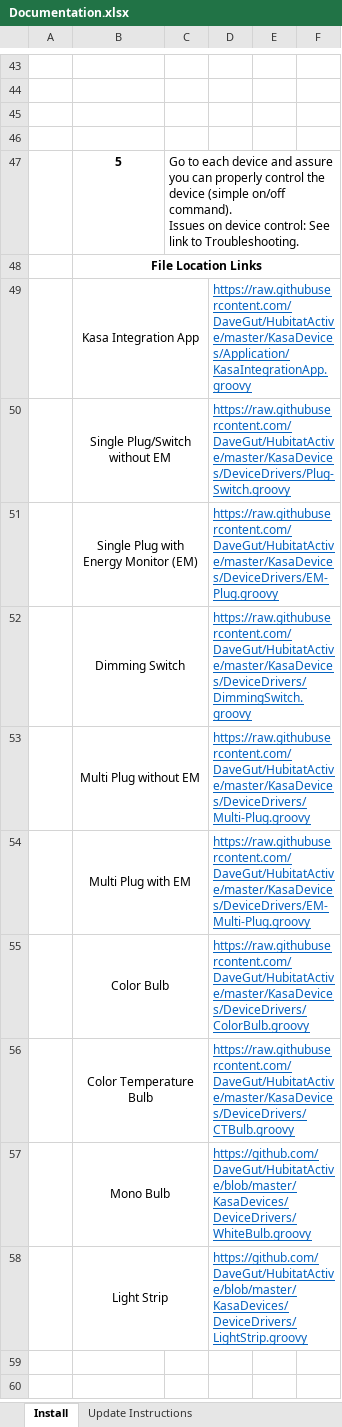
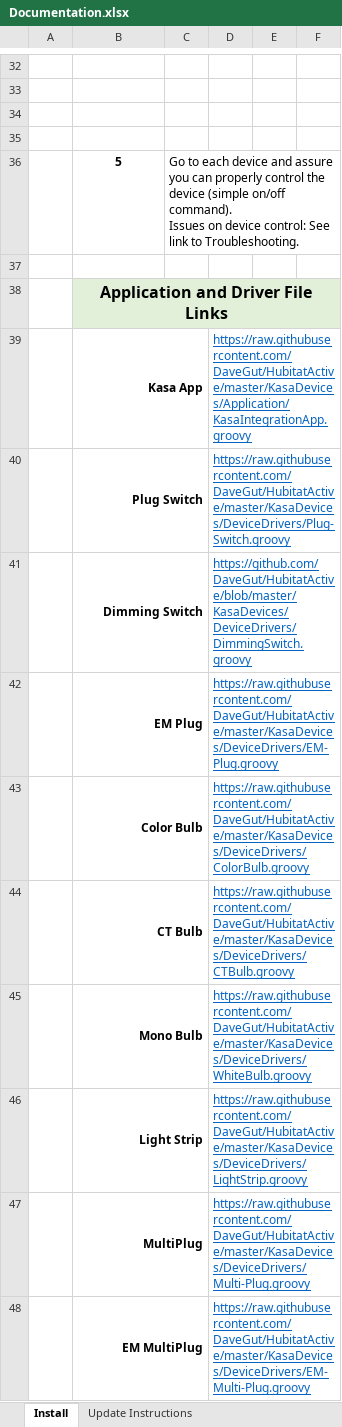
Before and after one commit to DaveGut/HubitatActive, an Excel workbook: KasaDevices/Documentation.xlsx, sheet Install, drawn as a sheet; only a part is shown, gaps mark what is left out; values as stored, in another font and other column widths than the file's, no borders; charts and pictures not drawn; removed rows and columns are numbered as before the commit, all else as after; the diff covers the shown part only; the diff names each change by its address in the sheet, - before the commit and + after, or states it on an @@ line.

```diff
--- a/KasaDevices/Documentation.xlsx (sheet Install)
+++ b/KasaDevices/Documentation.xlsx (sheet Install)
+row 37: (empty)
-B38: File Location Links
+B38: Application and Driver File Links
-B38:F38 fill: none
+B38:F38 fill: #E2F0D9
@@ B38 text size: larger @@
-B39: Kasa Integration App
+B39: Kasa App
@@ B39:B40 bold: off → on, alignment: center → right @@
-B40: Single Plug/Switch without EM
+B40: Plug Switch
-row 51:  | Single Plug with Energy Monitor (EM) |  | https://raw.githubusercontent.com/DaveGut/HubitatActive/master/KasaDevices/DeviceDrivers/EM-Plug.groovy
@@ B41 bold: off → on, alignment: center → right @@
-D41: https://raw.githubusercontent.com/DaveGut/HubitatActive/master/KasaDevices/DeviceDrivers/DimmingSwitch.groovy
+D41: https://github.com/DaveGut/HubitatActive/blob/master/KasaDevices/DeviceDrivers/DimmingSwitch.groovy
-row 53:  | Multi Plug without EM |  | https://raw.githubusercontent.com/DaveGut/HubitatActive/master/KasaDevices/DeviceDrivers/Multi-Plug.groovy
-row 54:  | Multi Plug with EM |  | https://raw.githubusercontent.com/DaveGut/HubitatActive/master/KasaDevices/DeviceDrivers/EM-Multi-Plug.groovy
+row 42:  | EM Plug |  | https://raw.githubusercontent.com/DaveGut/HubitatActive/master/KasaDevices/DeviceDrivers/EM-Plug.groovy
@@ B43:B46 bold: off → on, alignment: center → right @@
-B44: Color Temperature Bulb
+B44: CT Bulb
-D45: https://github.com/DaveGut/HubitatActive/blob/master/KasaDevices/DeviceDrivers/WhiteBulb.groovy
+D45: https://raw.githubusercontent.com/DaveGut/HubitatActive/master/KasaDevices/DeviceDrivers/WhiteBulb.groovy
-D46: https://github.com/DaveGut/HubitatActive/blob/master/KasaDevices/DeviceDrivers/LightStrip.groovy
+D46: https://raw.githubusercontent.com/DaveGut/HubitatActive/master/KasaDevices/DeviceDrivers/LightStrip.groovy
+row 47:  | MultiPlug |  | https://raw.githubusercontent.com/DaveGut/HubitatActive/master/KasaDevices/DeviceDrivers/Multi-Plug.groovy
+row 48:  | EM MultiPlug |  | https://raw.githubusercontent.com/DaveGut/HubitatActive/master/KasaDevices/DeviceDrivers/EM-Multi-Plug.groovy
```
Also changed, not shown: 11 removed rows elsewhere in this sheet, sheet Update Instructions, sheet Troubleshooting, sheet Device Preferences, sheet Device Capabilities, sheet Application Description, charts or pictures, 1 other file.
